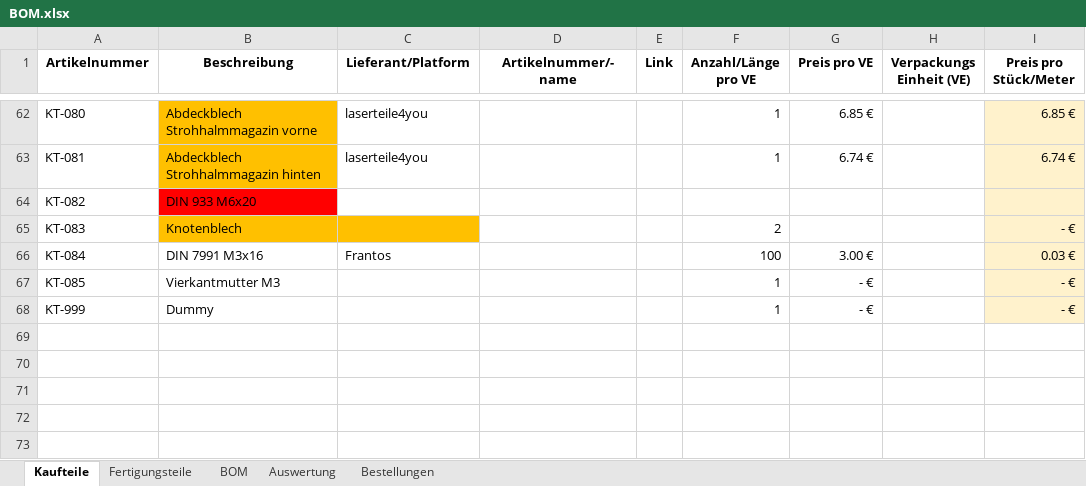
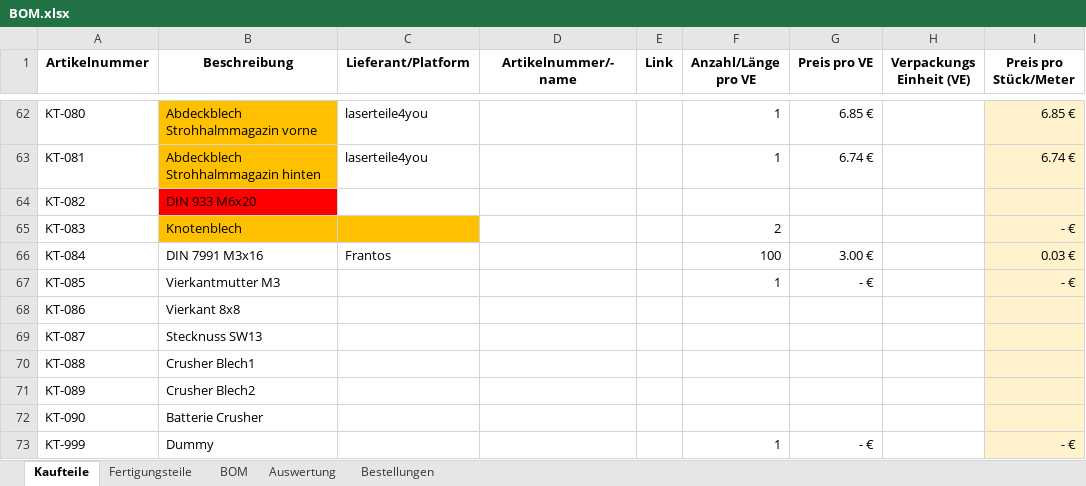
Before and after one commit to Robert2611/BarBot4, an Excel workbook: CAD/BOM.xlsx, sheet Kaufteile, drawn as a sheet; only a part is shown, gaps mark what is left out; values as stored, in another font and other column widths than the file's, no borders; table styles not drawn; the diff names each change by its address in the sheet, - before the commit and + after, or states it on an @@ line.

Commit message:
CAD: Crusher hinzugefügt

```diff
--- a/CAD/BOM.xlsx (sheet Kaufteile)
+++ b/CAD/BOM.xlsx (sheet Kaufteile)
+row 68: KT-086 | Vierkant 8x8
+row 69: KT-087 | Stecknuss SW13
+row 70: KT-088 | Crusher Blech1
+row 71: KT-089 | Crusher Blech2
+row 72: KT-090 | Batterie Crusher
```
Also changed, not shown: sheet Fertigungsteile, formulas that keep their value, 53 other files.
